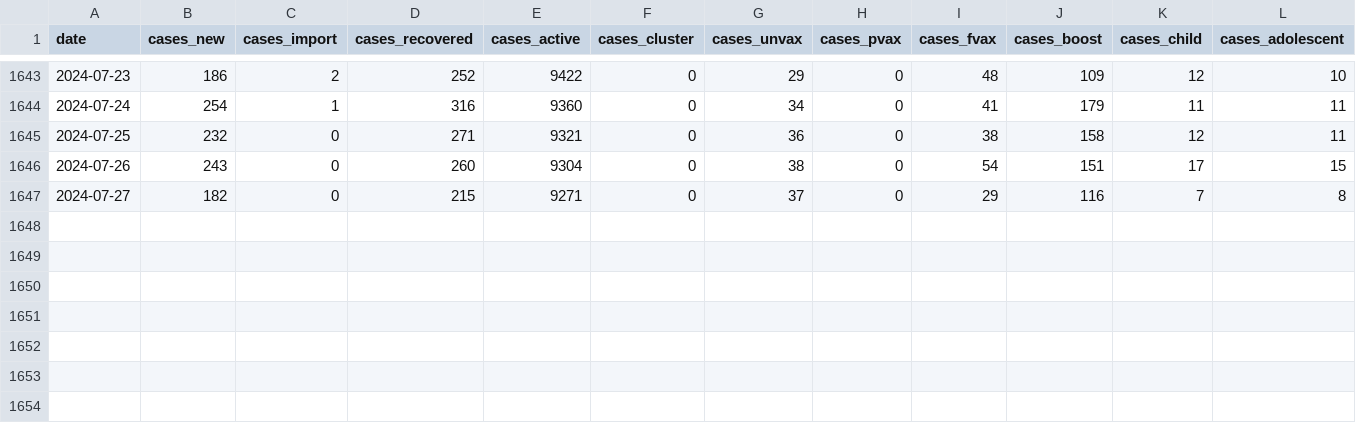
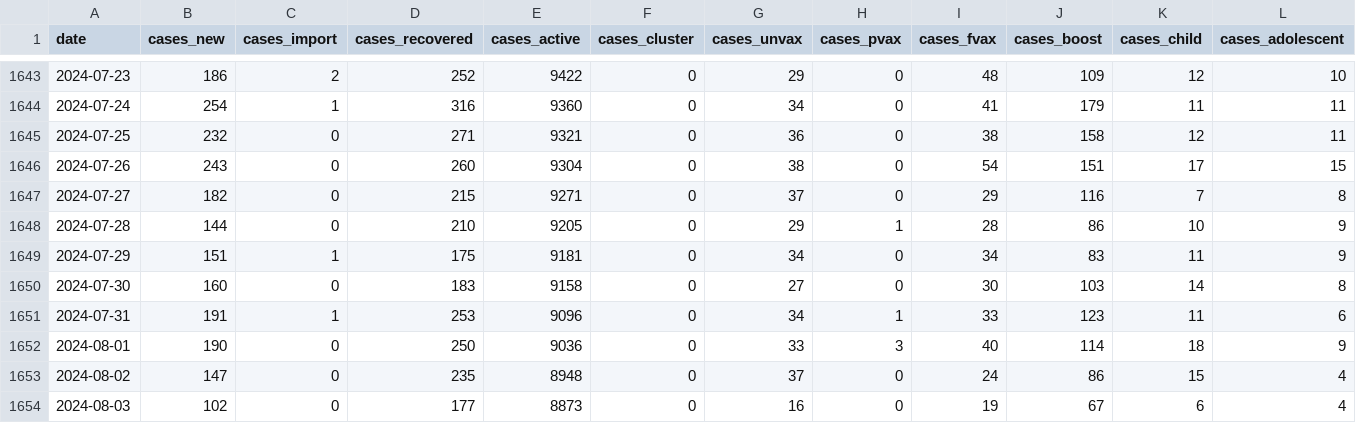
Before and after one commit to rvaughan/coronavirus-data, a CSV file: malaysia/cases_malaysia.csv, drawn as a sheet; only a part is shown, gaps mark what is left out; rows hold the shown columns only; the diff names each change by its address in the sheet, - before the commit and + after, or states it on an @@ line.

```diff
--- a/malaysia/cases_malaysia.csv
+++ b/malaysia/cases_malaysia.csv
+row 1648: 2024-07-28 | 144 | 0 | 210 | 9205 | 0 | 29 | 1 | 28 | 86 | 10 | 9
+row 1649: 2024-07-29 | 151 | 1 | 175 | 9181 | 0 | 34 | 0 | 34 | 83 | 11 | 9
+row 1650: 2024-07-30 | 160 | 0 | 183 | 9158 | 0 | 27 | 0 | 30 | 103 | 14 | 8
+row 1651: 2024-07-31 | 191 | 1 | 253 | 9096 | 0 | 34 | 1 | 33 | 123 | 11 | 6
+row 1652: 2024-08-01 | 190 | 0 | 250 | 9036 | 0 | 33 | 3 | 40 | 114 | 18 | 9
+row 1653: 2024-08-02 | 147 | 0 | 235 | 8948 | 0 | 37 | 0 | 24 | 86 | 15 | 4
+row 1654: 2024-08-03 | 102 | 0 | 177 | 8873 | 0 | 16 | 0 | 19 | 67 | 6 | 4
```
Also changed, not shown: malaysia/deaths_malaysia.csv, malaysia/deaths_state.csv, 3 other files.
